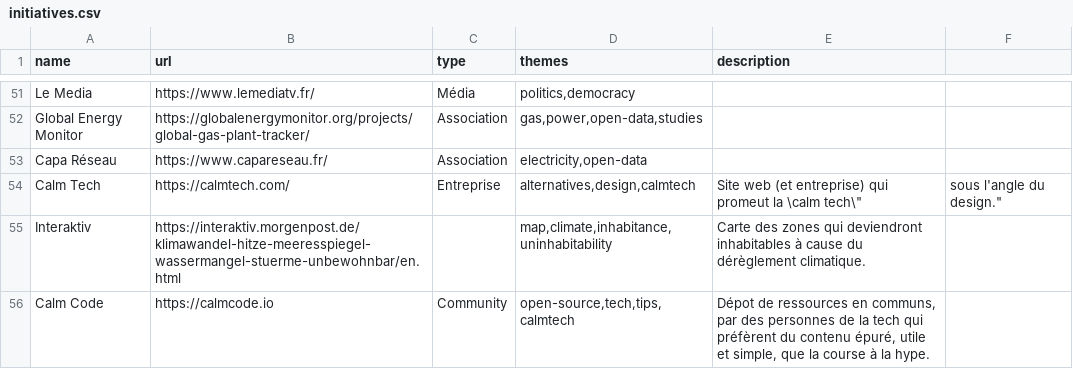
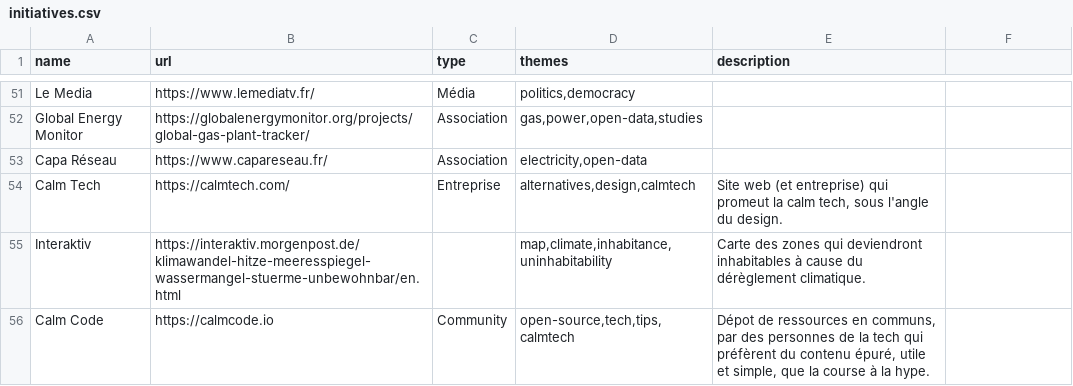
Before and after one commit to bpetit/blog, a CSV file: assets/initiatives.csv, drawn as a sheet; only a part is shown, gaps mark what is left out.

Commit message:
Update initiatives.csv

```diff
--- a/assets/initiatives.csv
+++ b/assets/initiatives.csv
@@ -53,3 +53,3 @@ Global Energy Monitor,https://globalenergymonitor.org/projects/global-gas-plant-
 Capa Réseau,https://www.capareseau.fr/,Association,"electricity,open-data",""
-Calm Tech,https://calmtech.com/,Entreprise,"alternatives,design,calmtech","Site web (et entreprise) qui promeut la \"calm tech\", sous l'angle du design."
+Calm Tech,https://calmtech.com/,Entreprise,"alternatives,design,calmtech","Site web (et entreprise) qui promeut la calm tech, sous l'angle du design."
 Interaktiv,https://interaktiv.morgenpost.de/klimawandel-hitze-meeresspiegel-wassermangel-stuerme-unbewohnbar/en.html,,"map,climate,inhabitance,uninhabitability","Carte des zones qui deviendront inhabitables à cause du dérèglement climatique."
```
